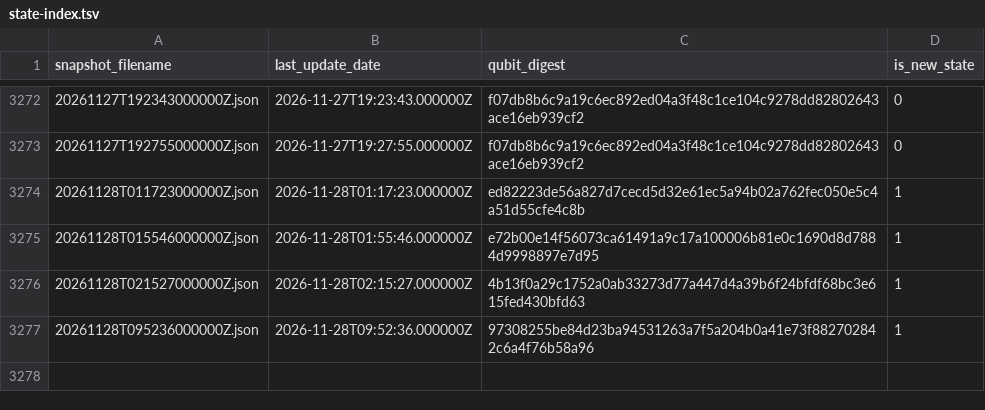
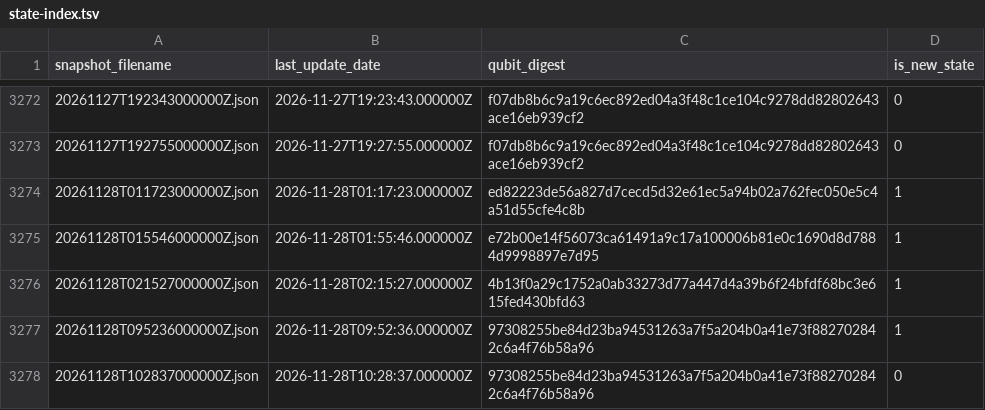
Before and after one commit to SuperconducTED/superconducted-noise-engine, a TSV file: health/state-index.tsv, drawn as a sheet; only a part is shown, gaps mark what is left out; the diff names each change by its address in the sheet, - before the commit and + after, or states it on an @@ line.

```diff
--- a/health/state-index.tsv
+++ b/health/state-index.tsv
+row 3278: 20261128T102837000000Z.json | 2026-11-28T10:28:37.000000Z | 97308255be84d23ba94531263a7f5a204b0a41e73f882702842c6a4f76b58a96 | 0
```
Also changed, not shown: ledger/2026-11.tsv, 1 other file.
